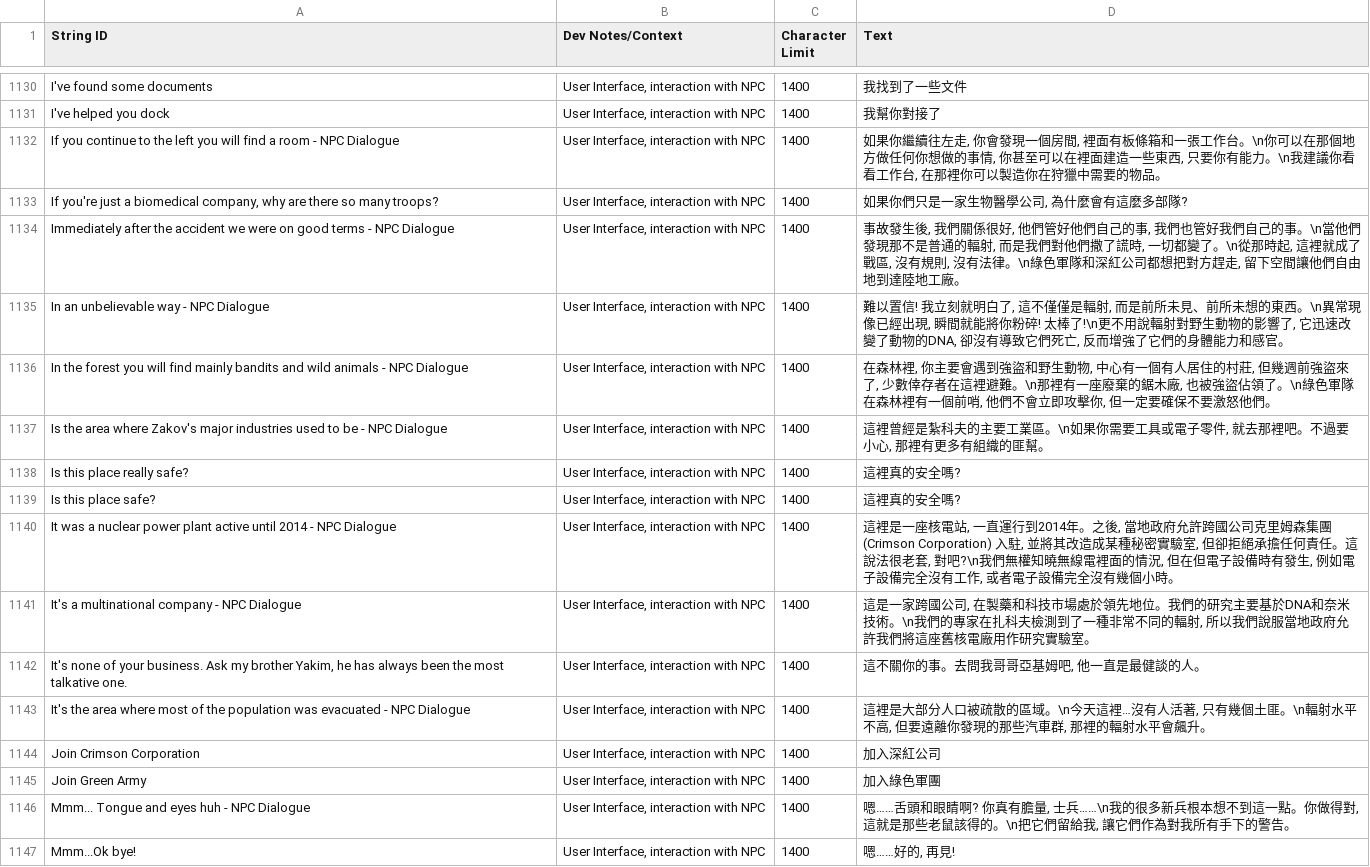
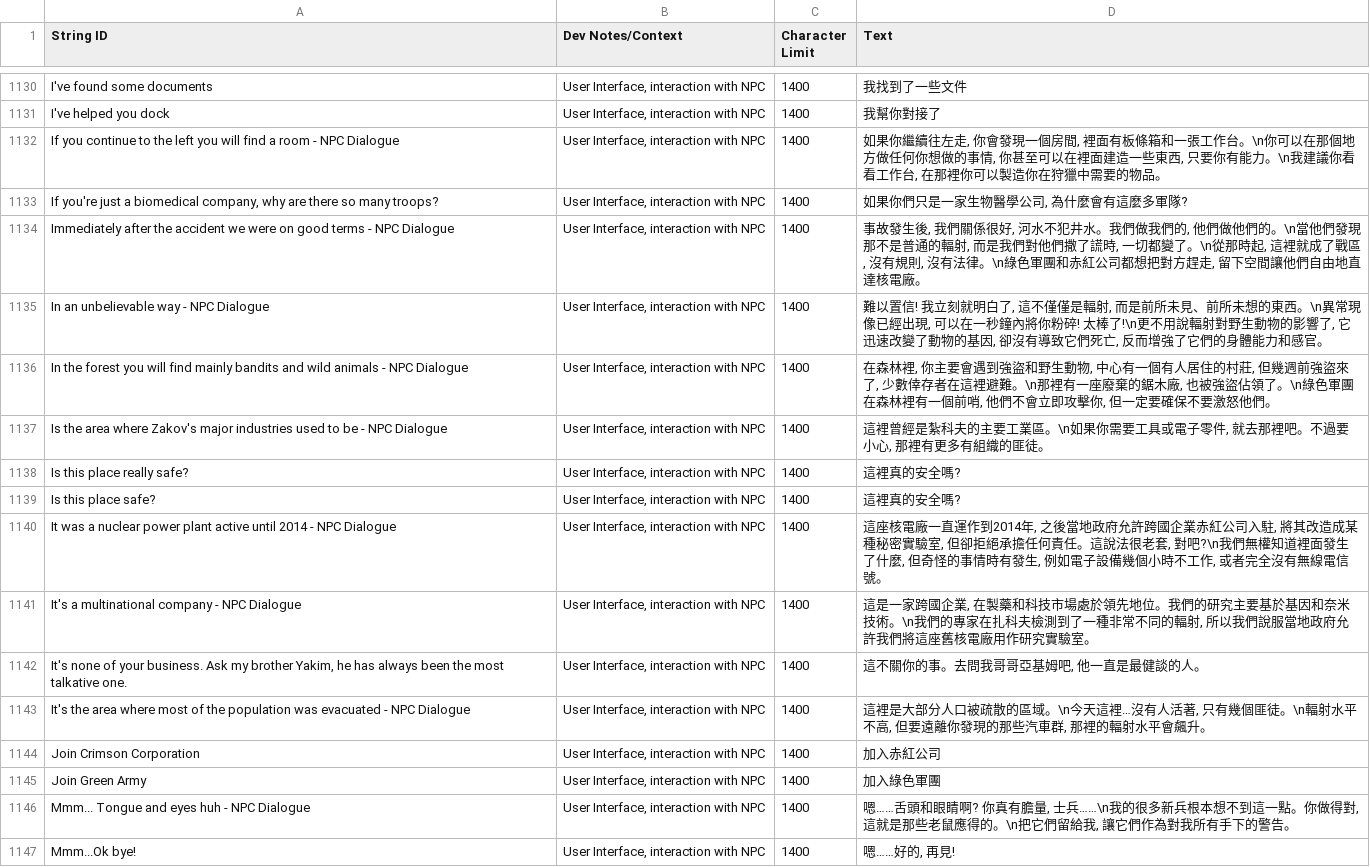
Before and after one commit to NCFFCN/chinese_traditional, a CSV file: chinese_traditional.csv, drawn as a sheet; only a part is shown, gaps mark what is left out; the diff covers the shown part only.

```diff
--- a/chinese_traditional.csv
+++ b/chinese_traditional.csv
@@ -1132,16 +1132,16 @@ I've helped you dock,"User Interface, interaction with NPC",1400,"我幫你對
 If you continue to the left you will find a room - NPC Dialogue,"User Interface, interaction with NPC",1400,"如果你繼續往左走, 你會發現一個房間, 裡面有板條箱和一張工作台。\n你可以在那個地方做任何你想做的事情, 你甚至可以在裡面建造一些東西, 只要你有能力。\n我建議你看看工作台, 在那裡你可以製造你在狩獵中需要的物品。"
-"If you're just a biomedical company, why are there so many troops?","User Interface, interaction with NPC",1400,"如果你們只是一家生物醫學公司, 為什麼會有這麼多部隊?"
-Immediately after the accident we were on good terms - NPC Dialogue,"User Interface, interaction with NPC",1400,"事故發生後, 我們關係很好, 他們管好他們自己的事, 我們也管好我們自己的事。\n當他們發現那不是普通的輻射, 而是我們對他們撒了謊時, 一切都變了。\n從那時起, 這裡就成了戰區, 沒有規則, 沒有法律。\n綠色軍隊和深紅公司都想把對方趕走, 留下空間讓他們自由地到達陸地工廠。"
-In an unbelievable way - NPC Dialogue,"User Interface, interaction with NPC",1400,"難以置信! 我立刻就明白了, 這不僅僅是輻射, 而是前所未見、前所未想的東西。\n異常現像已經出現, 瞬間就能將你粉碎! 太棒了!\n更不用說輻射對野生動物的影響了, 它迅速改變了動物的DNA, 卻沒有導致它們死亡, 反而增強了它們的身體能力和感官。"
-In the forest you will find mainly bandits and wild animals - NPC Dialogue,"User Interface, interaction with NPC",1400,"在森林裡, 你主要會遇到強盜和野生動物, 中心有一個有人居住的村莊, 但幾週前強盜來了, 少數倖存者在這裡避難。\n那裡有一座廢棄的鋸木廠, 也被強盜佔領了。\n綠色軍隊在森林裡有一個前哨, 他們不會立即攻擊你, 但一定要確保不要激怒他們。"
-Is the area where Zakov's major industries used to be - NPC Dialogue,"User Interface, interaction with NPC",1400,"這裡曾經是紮科夫的主要工業區。\n如果你需要工具或電子零件, 就去那裡吧。不過要小心, 那裡有更多有組織的匪幫。"
+"If you're just a biomedical company, why are there so many troops?","User Interface, interaction with NPC",1400,"如果你們只是一家生物醫學公司, 為什麼會有這麼多軍隊?"
+Immediately after the accident we were on good terms - NPC Dialogue,"User Interface, interaction with NPC",1400,"事故發生後, 我們關係很好, 河水不犯井水。我們做我們的, 他們做他們的。\n當他們發現那不是普通的輻射, 而是我們對他們撒了謊時, 一切都變了。\n從那時起, 這裡就成了戰區, 沒有規則, 沒有法律。\n綠色軍團和赤紅公司都想把對方趕走, 留下空間讓他們自由地直達核電廠。"
+In an unbelievable way - NPC Dialogue,"User Interface, interaction with NPC",1400,"難以置信! 我立刻就明白了, 這不僅僅是輻射, 而是前所未見、前所未想的東西。\n異常現像已經出現, 可以在一秒鐘內將你粉碎! 太棒了!\n更不用說輻射對野生動物的影響了, 它迅速改變了動物的基因, 卻沒有導致它們死亡, 反而增強了它們的身體能力和感官。"
+In the forest you will find mainly bandits and wild animals - NPC Dialogue,"User Interface, interaction with NPC",1400,"在森林裡, 你主要會遇到強盜和野生動物, 中心有一個有人居住的村莊, 但幾週前強盜來了, 少數倖存者在這裡避難。\n那裡有一座廢棄的鋸木廠, 也被強盜佔領了。\n綠色軍團在森林裡有一個前哨, 他們不會立即攻擊你, 但一定要確保不要激怒他們。"
+Is the area where Zakov's major industries used to be - NPC Dialogue,"User Interface, interaction with NPC",1400,"這裡曾經是紮科夫的主要工業區。\n如果你需要工具或電子零件, 就去那裡吧。不過要小心, 那裡有更多有組織的匪徒。"
 Is this place really safe?,"User Interface, interaction with NPC",1400,"這裡真的安全嗎?"
 Is this place safe?,"User Interface, interaction with NPC",1400,"這裡真的安全嗎?"
-It was a nuclear power plant active until 2014 - NPC Dialogue,"User Interface, interaction with NPC",1400,"這裡是一座核電站, 一直運行到2014年。之後, 當地政府允許跨國公司克里姆森集團 (Crimson Corporation) 入駐, 並將其改造成某種秘密實驗室, 但卻拒絕承擔任何責任。這說法很老套, 對吧?\n我們無權知曉無線電裡面的情況, 但在但電子設備時有發生, 例如電子設備完全沒有工作, 或者電子設備完全沒有幾個小時。"
-It's a multinational company - NPC Dialogue,"User Interface, interaction with NPC",1400,"這是一家跨國公司, 在製藥和科技市場處於領先地位。我們的研究主要基於DNA和奈米技術。\n我們的專家在扎科夫檢測到了一種非常不同的輻射, 所以我們說服當地政府允許我們將這座舊核電廠用作研究實驗室。"
+It was a nuclear power plant active until 2014 - NPC Dialogue,"User Interface, interaction with NPC",1400,"這座核電廠一直運作到2014年, 之後當地政府允許跨國企業赤紅公司入駐, 將其改造成某種秘密實驗室, 但卻拒絕承擔任何責任。這說法很老套, 對吧?\n我們無權知道裡面發生了什麼, 但奇怪的事情時有發生, 例如電子設備幾個小時不工作, 或者完全沒有無線電信號。"
+It's a multinational company - NPC Dialogue,"User Interface, interaction with NPC",1400,"這是一家跨國企業, 在製藥和科技市場處於領先地位。我們的研究主要基於基因和奈米技術。\n我們的專家在扎科夫檢測到了一種非常不同的輻射, 所以我們說服當地政府允許我們將這座舊核電廠用作研究實驗室。"
 "It's none of your business. Ask my brother Yakim, he has always been the most talkative one.","User Interface, interaction with NPC",1400,"這不關你的事。去問我哥哥亞基姆吧, 他一直是最健談的人。"
-It's the area where most of the population was evacuated - NPC Dialogue,"User Interface, interaction with NPC",1400,"這裡是大部分人口被疏散的區域。\n今天這裡…沒有人活著, 只有幾個土匪。\n輻射水平不高, 但要遠離你發現的那些汽車群, 那裡的輻射水平會飆升。"
-Join Crimson Corporation,"User Interface, interaction with NPC",1400,"加入深紅公司"
+It's the area where most of the population was evacuated - NPC Dialogue,"User Interface, interaction with NPC",1400,"這裡是大部分人口被疏散的區域。\n今天這裡…沒有人活著, 只有幾個匪徒。\n輻射水平不高, 但要遠離你發現的那些汽車群, 那裡的輻射水平會飆升。"
+Join Crimson Corporation,"User Interface, interaction with NPC",1400,"加入赤紅公司"
 Join Green Army,"User Interface, interaction with NPC",1400,"加入綠色軍團"
-Mmm... Tongue and eyes huh - NPC Dialogue,"User Interface, interaction with NPC",1400,"嗯……舌頭和眼睛啊? 你真有膽量, 士兵……\n我的很多新兵根本想不到這一點。你做得對, 這就是那些老鼠該得的。\n把它們留給我, 讓它們作為對我所有手下的警告。"
+Mmm... Tongue and eyes huh - NPC Dialogue,"User Interface, interaction with NPC",1400,"嗯……舌頭和眼睛啊? 你真有膽量, 士兵……\n我的很多新兵根本想不到這一點。你做得對, 這就是那些老鼠應得的。\n把它們留給我, 讓它們作為對我所有手下的警告。"
 Mmm...Ok bye!,"User Interface, interaction with NPC",1400,"嗯……好的, 再見!"
```
Also changed, not shown: 138 edited cells elsewhere in this file, 2 other files.
